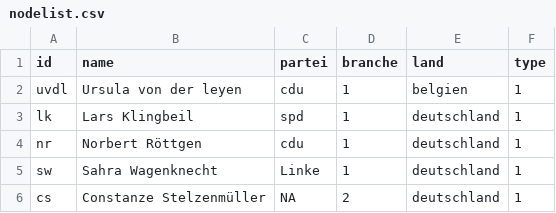
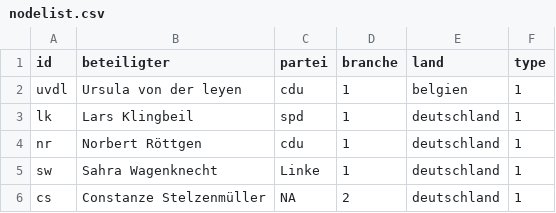
Before and after one commit to mg247hdm/Anne-Will-Netzwerk, a CSV file: nodelist.csv, drawn as a sheet; only a part is shown.

Commit message:
Update nodelist.csv

```diff
--- a/nodelist.csv
+++ b/nodelist.csv
@@ -1,2 +1,2 @@
-id,name,partei,branche,land,type
+id,beteiligter,partei,branche,land,type
 uvdl,Ursula von der leyen,cdu,1,belgien,1
```
